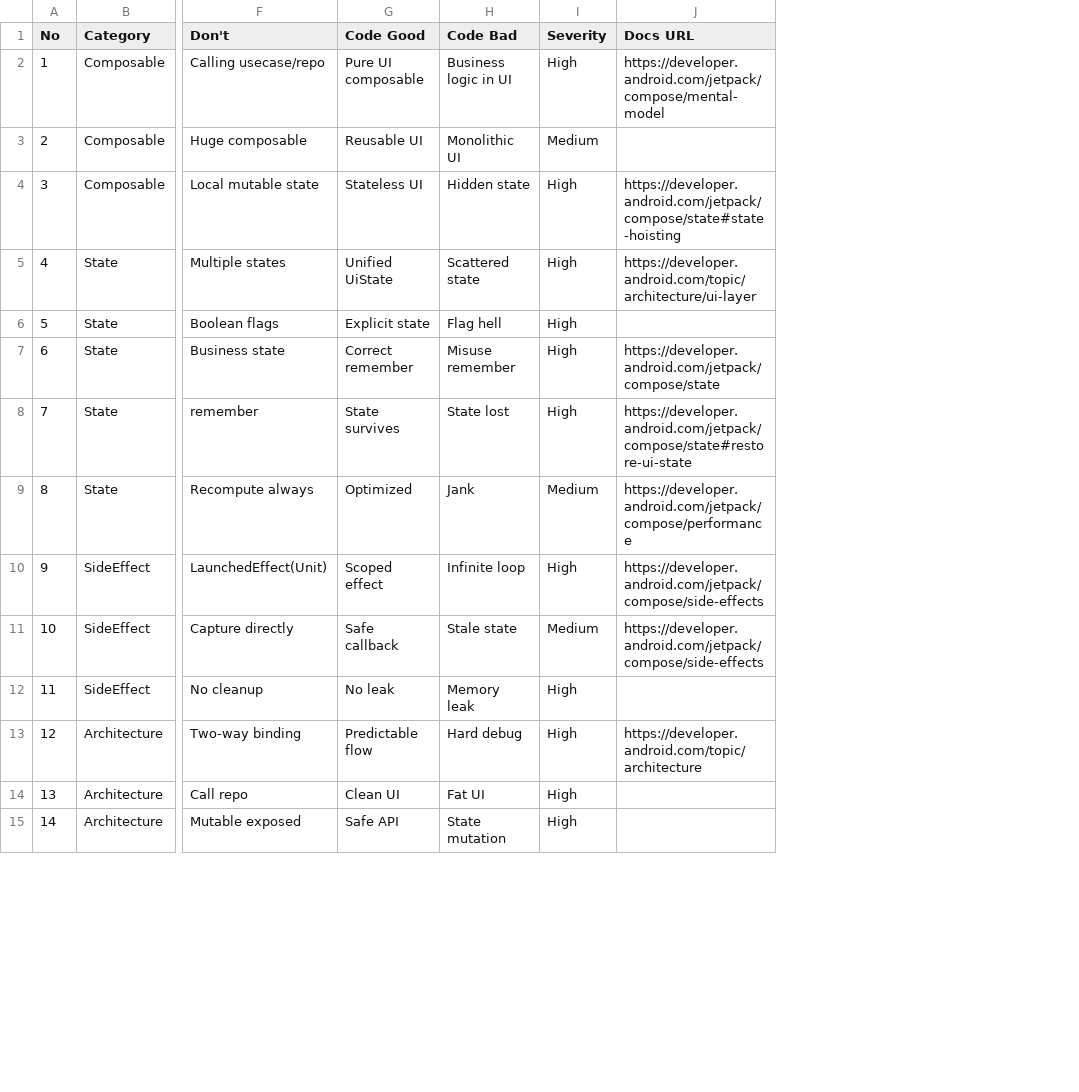
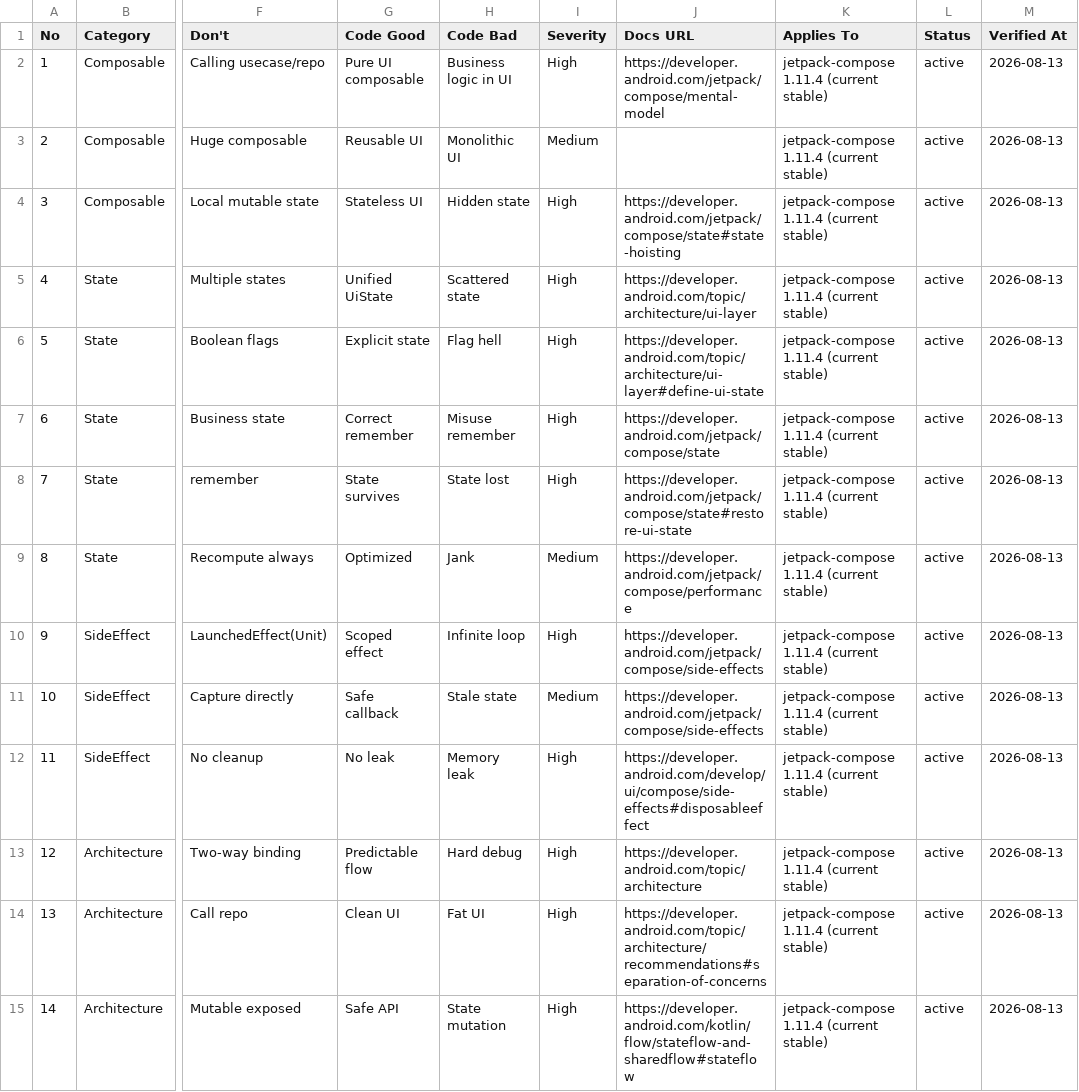
Before and after one commit to otherhan/agent-toolkit, a CSV file: plugins/ui-ux-pro-max/skills/ui-ux-pro-max/data/stacks/jetpack-compose.csv, drawn as a sheet; only a part is shown, gaps mark what is left out; the diff covers the shown part only; the diff names each change by its address in the sheet, - before the commit and + after, or states it on an @@ line.

```diff
--- a/plugins/ui-ux-pro-max/skills/ui-ux-pro-max/data/stacks/jetpack-compose.csv
+++ b/plugins/ui-ux-pro-max/skills/ui-ux-pro-max/data/stacks/jetpack-compose.csv
+column K (Applies To), rows 2-15: all jetpack-compose 1.11.4 (current stable)
+column L (Status), rows 2-15: all active
+column M (Verified At), rows 2-15: all 2026-08-13
-J6 (Docs URL): (empty)
+J6 (Docs URL): https://developer.android.com/topic/architecture/ui-layer#define-ui-state
-J12 (Docs URL): (empty)
+J12 (Docs URL): https://developer.android.com/develop/ui/compose/side-effects#disposableeffect
-J14 (Docs URL): (empty)
+J14 (Docs URL): https://developer.android.com/topic/architecture/recommendations#separation-of-concerns
-J15 (Docs URL): (empty)
+J15 (Docs URL): https://developer.android.com/kotlin/flow/stateflow-and-sharedflow#stateflow
```
Also changed, not shown: 10 edited cells elsewhere in this file, plugins/ui-ux-pro-max/skills/ui-ux-pro-max/data/motion.csv, plugins/ui-ux-pro-max/skills/ui-ux-pro-max/data/stacks/html-tailwind.csv, 55 other files.
